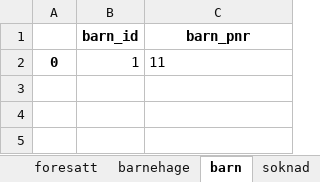
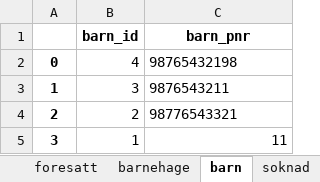
Before and after one commit to siljesolberg/Oblig-5, an Excel workbook: barnehage/kgdata.xlsx, sheet barn, drawn as a sheet; values as stored, in another font and other column widths than the file's, no borders; addresses are those after the commit; the diff names each change by its address in the sheet, - before the commit and + after, or states it on an @@ line.

```diff
--- a/barnehage/kgdata.xlsx (sheet barn)
+++ b/barnehage/kgdata.xlsx (sheet barn)
+row 2: 0 | 4 | 98765432198
+row 3: 1 | 3 | 9876543211
+row 4: 2 | 2 | 98776543321
-A5: 0
+A5: 3
-C5 alignment: left
+C5 alignment: right
```
Also changed, not shown: sheet foresatt, sheet soknad, 3 other files.
